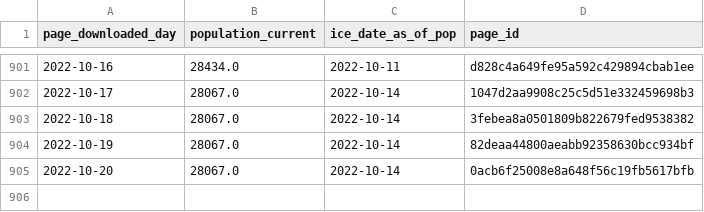
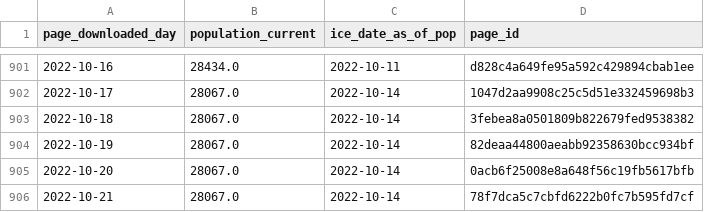
Before and after one commit to vera-institute/ice-detention-covid, a CSV file: data_daily/national_population_daily.csv, drawn as a sheet; only a part is shown, gaps mark what is left out.

```diff
--- a/data_daily/national_population_daily.csv
+++ b/data_daily/national_population_daily.csv
@@ -905 +905,2 @@ page_downloaded_day,population_current,ice_date_as_of_pop,page_id
 2022-10-20,28067.0,2022-10-14,0acb6f25008e8a648f56c19fb5617bfb
+2022-10-21,28067.0,2022-10-14,78f7dca5c7cbfd6222b0fc7b595fd7cf
```
Also changed, not shown: data_daily/national_cases_daily.csv, data_daily/national_tests_daily.csv, 5 other files.
